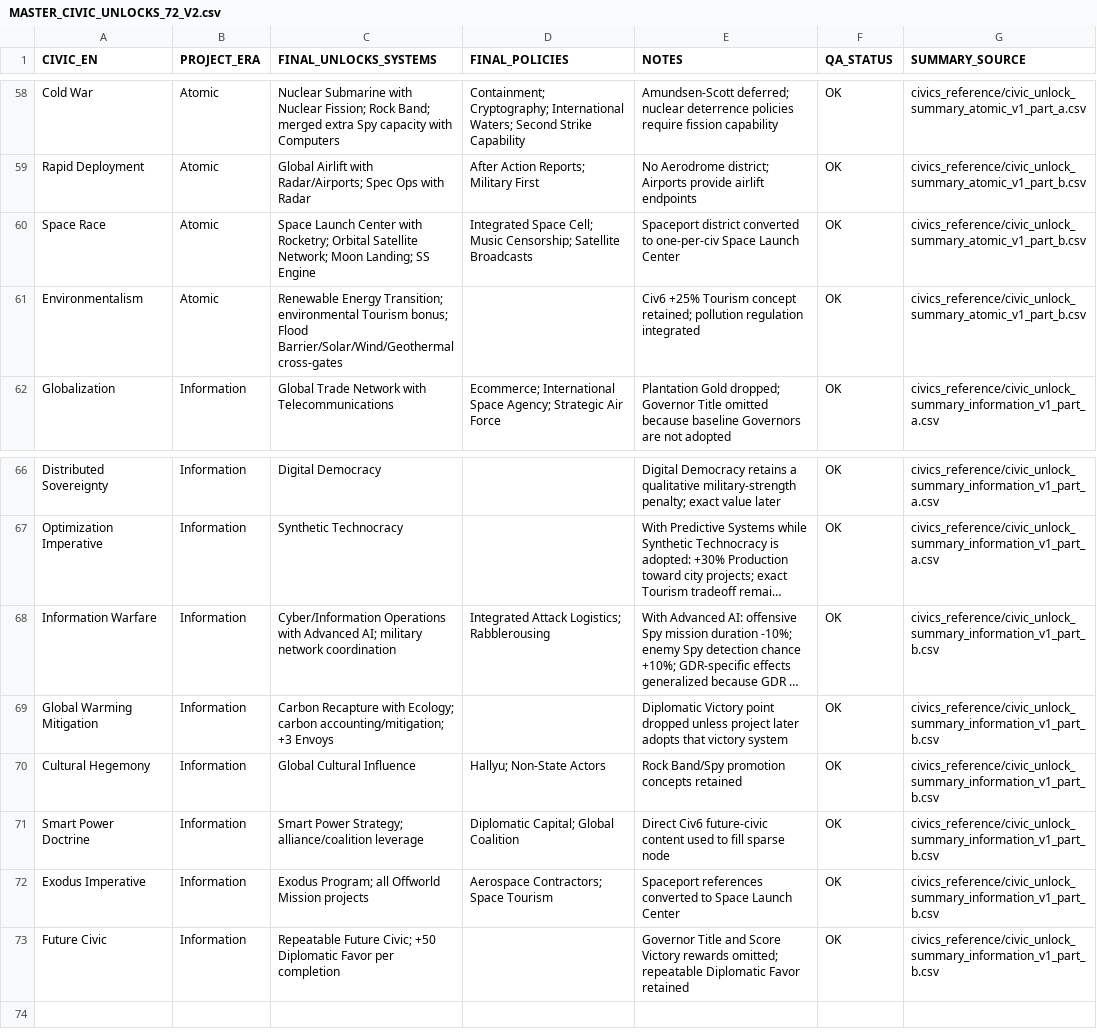
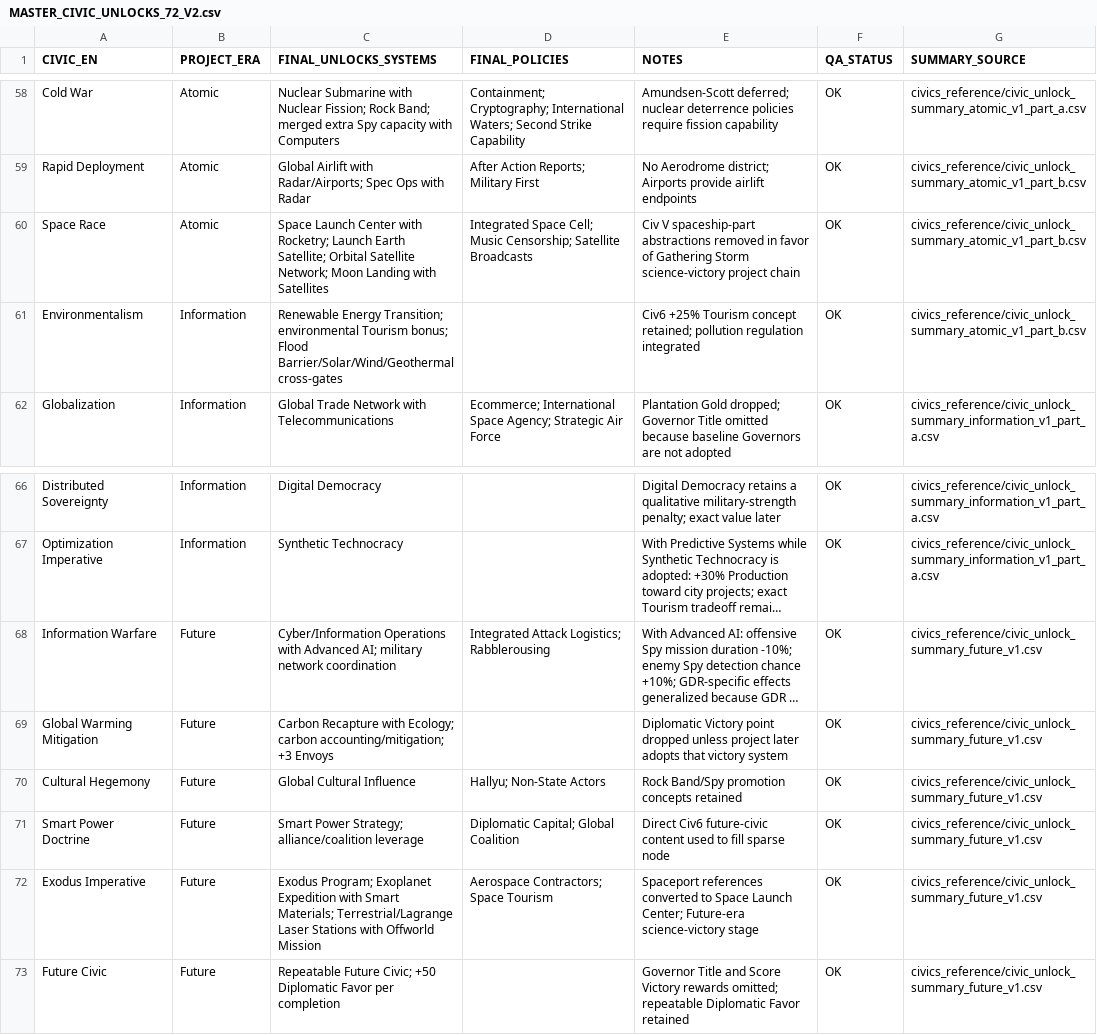
Before and after one commit to physical-geogrpahy-forever/academic_food_chain, a CSV file: civics_reference/MASTER_CIVIC_UNLOCKS_72_V2.csv, drawn as a sheet; only a part is shown, gaps mark what is left out; long unchanged cells end in …; the diff names each change by its address in the sheet, - before the commit and + after, or states it on an @@ line.

Commit message:
Synchronize civic eras and GS space chain

```diff
--- a/civics_reference/MASTER_CIVIC_UNLOCKS_72_V2.csv
+++ b/civics_reference/MASTER_CIVIC_UNLOCKS_72_V2.csv
-C60 (FINAL_UNLOCKS_SYSTEMS): …with Rocketry; Orbital Satellite Network; Moon Landing; SS Engine
+C60 (FINAL_UNLOCKS_SYSTEMS): …with Rocketry; Launch Earth Satellite; Orbital Satellite Network; Moon Landing with Satellites
-E60 (NOTES): Spaceport district converted to one-per-civ Space Launch Center
+E60 (NOTES): Civ V spaceship-part abstractions removed in favor of Gathering Storm science-victory project chain
-B61 (PROJECT_ERA): Atomic
+B61 (PROJECT_ERA): Information
-B68:B73 (PROJECT_ERA): Information
+B68:B73 (PROJECT_ERA): Future
-G68:G73 (SUMMARY_SOURCE): civics_reference/civic_unlock_summary_information_v1_part_b.csv
+G68:G73 (SUMMARY_SOURCE): civics_reference/civic_unlock_summary_future_v1.csv
-C72 (FINAL_UNLOCKS_SYSTEMS): Exodus Program; all Offworld Mission projects
+C72 (FINAL_UNLOCKS_SYSTEMS): Exodus Program; Exoplanet Expedition with Smart Materials; Terrestrial/Lagrange Laser Stations with Offworld Mission
-E72 (NOTES): …Space Launch Center
+E72 (NOTES): …Space Launch Center; Future-era science-victory stage
```
